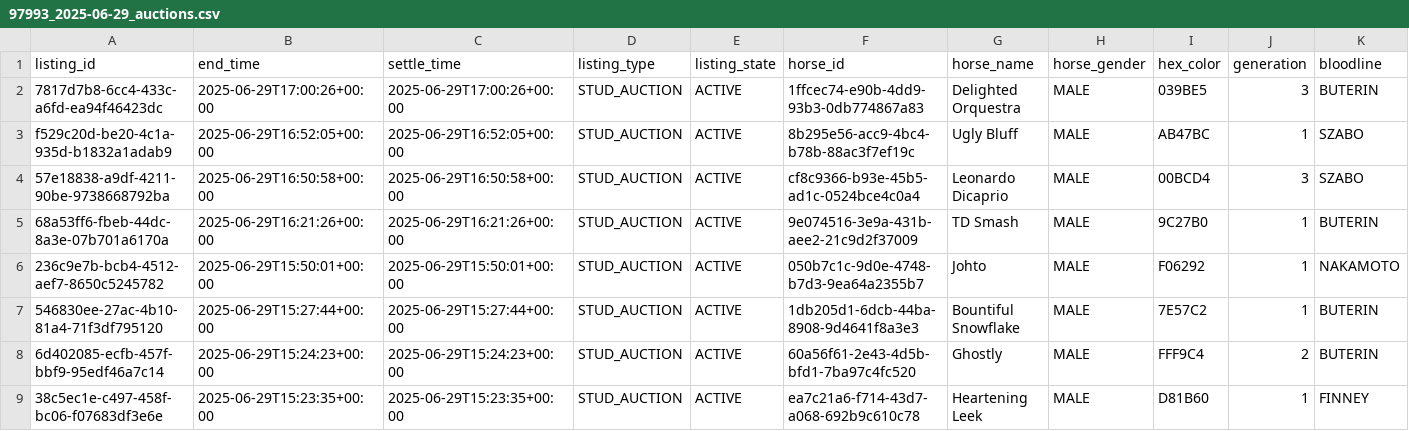
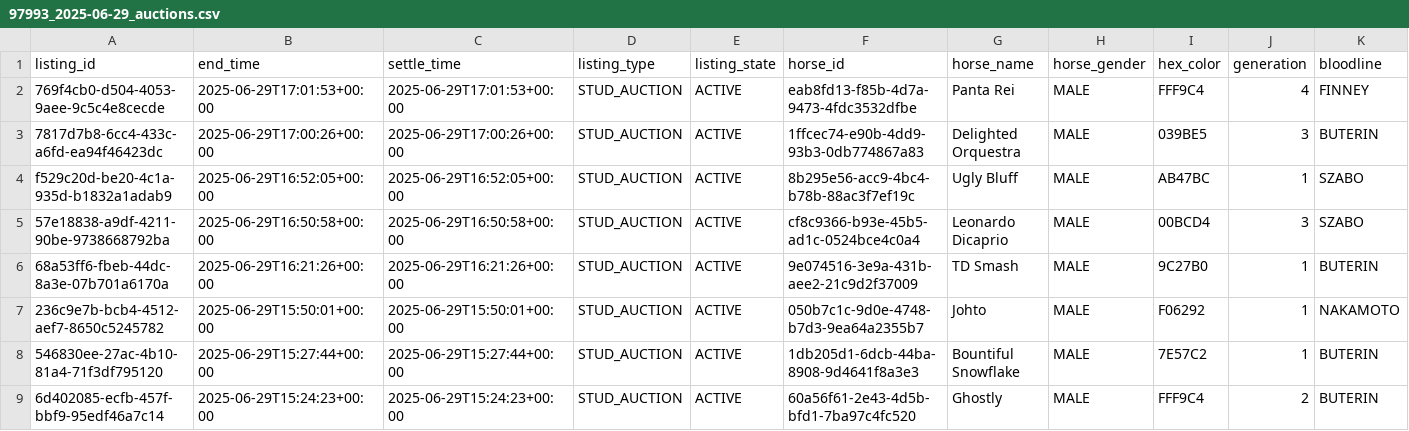
Before and after one commit to myblood-tempest/completed-auctions, a CSV file: 97993_2025-06-29_auctions.csv, drawn as a sheet; only a part is shown; the shorter side is filled out with more unchanged rows; rows hold the shown columns only; the diff names each change by its address in the sheet, - before the commit and + after, or states it on an @@ line.

Commit message:
Add 1 auction data files - 2025-06-29 09:06:48 UTC

```diff
--- a/97993_2025-06-29_auctions.csv
+++ b/97993_2025-06-29_auctions.csv
+row 2: 769f4cb0-d504-4053-9aee-9c5c4e8cecde | 2025-06-29T17:01:53+00:00 | 2025-06-29T17:01:53+00:00 | STUD_AUCTION | ACTIVE | eab8fd13-f85b-4d7a-9473-4fdc3532dfbe | Panta Rei | MALE | FFF9C4 | 4 | FINNEY
```
Also changed, not shown: 1 other file.
